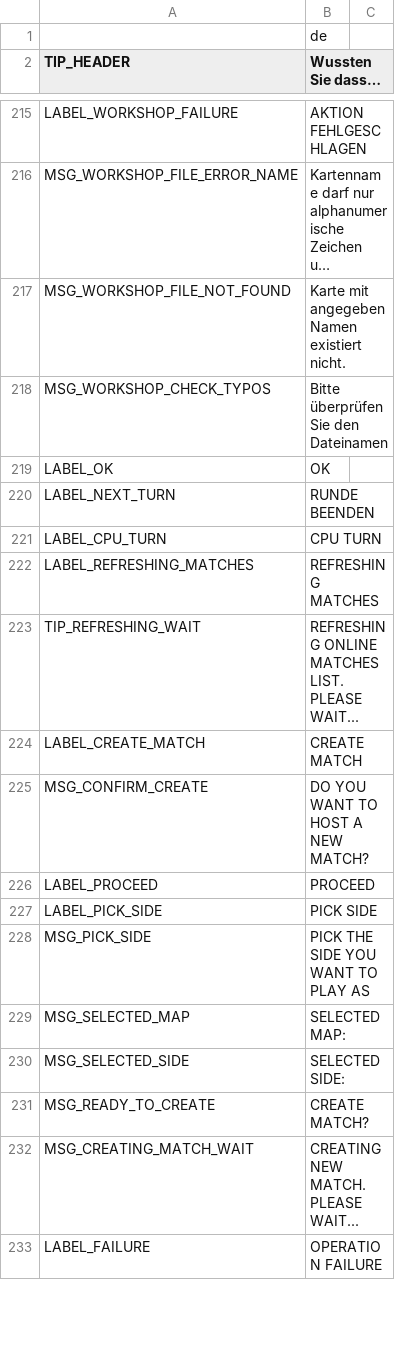
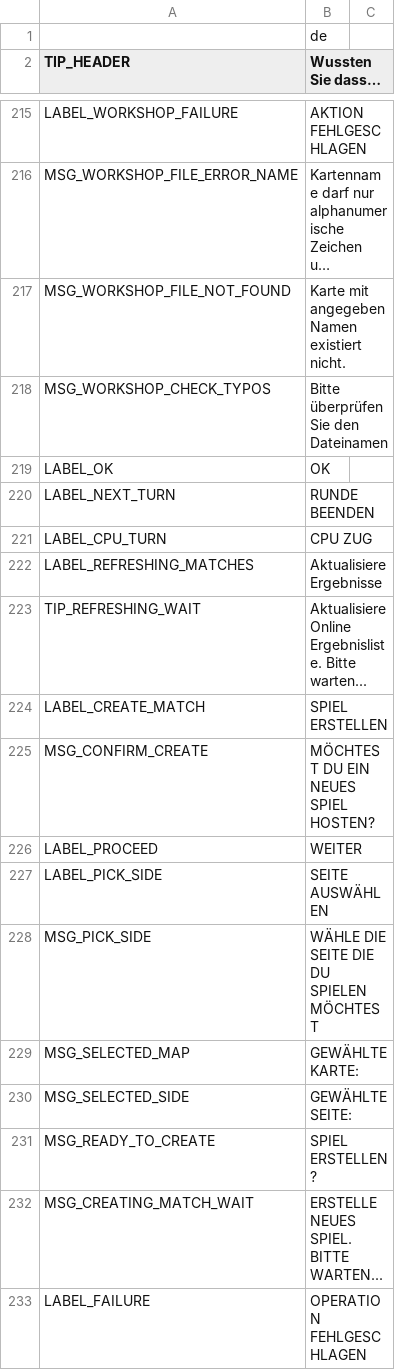
Before and after one commit to w84death/Tanks-of-Freedom, a CSV file: translations/x_translations_de.csv, drawn as a sheet; only a part is shown, gaps mark what is left out; long unchanged cells end in …; the diff covers the shown part only.

Commit message:
Update x_translations_de.csv

```diff
--- a/translations/x_translations_de.csv
+++ b/translations/x_translations_de.csv
@@ -220,14 +220,14 @@ LABEL_OK,OK
 LABEL_NEXT_TURN,RUNDE BEENDEN
-LABEL_CPU_TURN,CPU TURN
-LABEL_REFRESHING_MATCHES,REFRESHING MATCHES
-TIP_REFRESHING_WAIT,"REFRESHING ONLINE MATCHES LIST. PLEASE WAIT..."
-LABEL_CREATE_MATCH,CREATE MATCH
-MSG_CONFIRM_CREATE,DO YOU WANT TO HOST A NEW MATCH?
-LABEL_PROCEED,PROCEED
-LABEL_PICK_SIDE,PICK SIDE
-MSG_PICK_SIDE,PICK THE SIDE YOU WANT TO PLAY AS
-MSG_SELECTED_MAP,"SELECTED MAP: "
-MSG_SELECTED_SIDE,"SELECTED SIDE: "
-MSG_READY_TO_CREATE,"CREATE MATCH?"
-MSG_CREATING_MATCH_WAIT,"CREATING NEW MATCH. PLEASE WAIT..."
-LABEL_FAILURE,"OPERATION FAILURE"
+LABEL_CPU_TURN,CPU ZUG
+LABEL_REFRESHING_MATCHES,Aktualisiere Ergebnisse
+TIP_REFRESHING_WAIT,"Aktualisiere Online Ergebnisliste. Bitte warten..."
+LABEL_CREATE_MATCH,SPIEL ERSTELLEN
+MSG_CONFIRM_CREATE,MÖCHTEST DU EIN NEUES SPIEL HOSTEN?
+LABEL_PROCEED,WEITER
+LABEL_PICK_SIDE,SEITE AUSWÄHLEN
+MSG_PICK_SIDE,WÄHLE DIE SEITE DIE DU SPIELEN MÖCHTEST
+MSG_SELECTED_MAP,"GEWÄHLTE KARTE: "
+MSG_SELECTED_SIDE,"GEWÄHLTE SEITE: "
+MSG_READY_TO_CREATE,"SPIEL ERSTELLEN?"
+MSG_CREATING_MATCH_WAIT,"ERSTELLE NEUES SPIEL. BITTE WARTEN..."
+LABEL_FAILURE,"OPERATION FEHLGESCHLAGEN"
```
Also changed, not shown: 56 edited cells elsewhere in this file.
